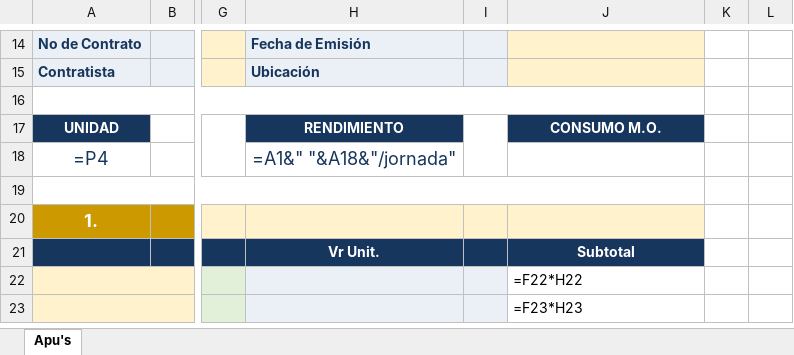
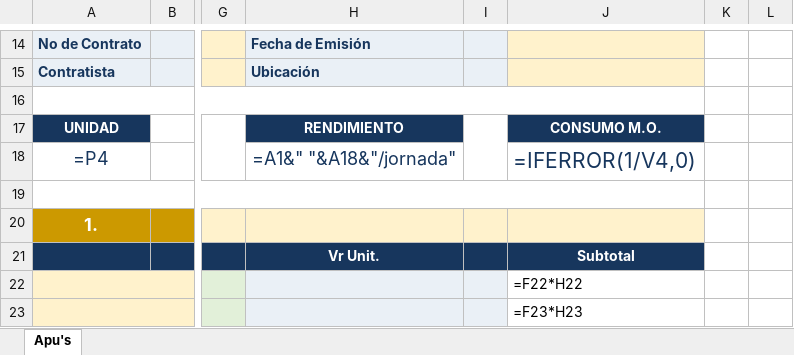
Before and after one commit to hfhr2016-debug/formulario-obra, an Excel workbook: public/plantilla-apu.xlsx, sheet Apu's, drawn as a sheet; only a part is shown, gaps mark what is left out; values as stored, in another font and other column widths than the file's, no borders; formulas without a stored value are shown as written; charts and pictures not drawn; the diff names each change by its address in the sheet, - before the commit and + after, or states it on an @@ line.

```diff
--- a/public/plantilla-apu.xlsx (sheet Apu's)
+++ b/public/plantilla-apu.xlsx (sheet Apu's)
-J18: (empty)
+J18: =IFERROR(1/V4,0)
```
Also changed, not shown: charts or pictures, public/plantilla-mensual.xlsx, public/plantilla-semanal.xlsx.
